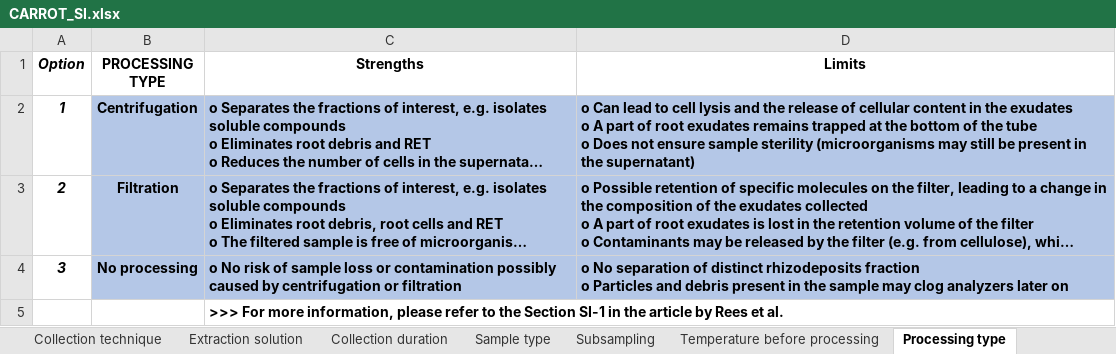
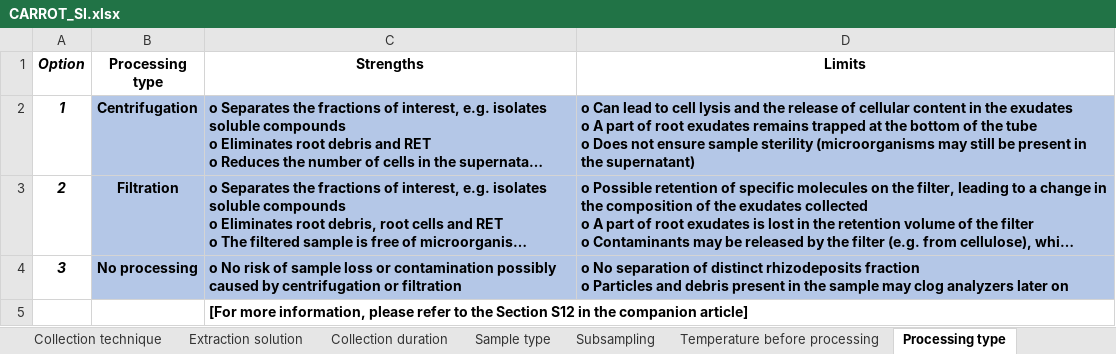
Before and after one commit to frees86/carrot, an Excel workbook: source/CARROT_SI.xlsx, sheet Processing type, drawn as a sheet; long unchanged cells end in …; values as stored, in another font and other column widths than the file's, no borders; the diff names each change by its address in the sheet, - before the commit and + after, or states it on an @@ line.

```diff
--- a/source/CARROT_SI.xlsx (sheet Processing type)
+++ b/source/CARROT_SI.xlsx (sheet Processing type)
-B1: PROCESSING TYPE
+B1: Processing type
-C5 (Strengths): >>> For more information, please refer to the Section SI-1 in the article by Rees et al.
+C5 (Strengths): [For more information, please refer to the Section S12 in the companion article]
```
Also changed, not shown: sheet Centrifugation, sheet Sampling phase, sheet Imaging, sheet Read me, sheet Sterility - Collection, sheet Sterility - Growth, 28 more sheets, 5 other files.
